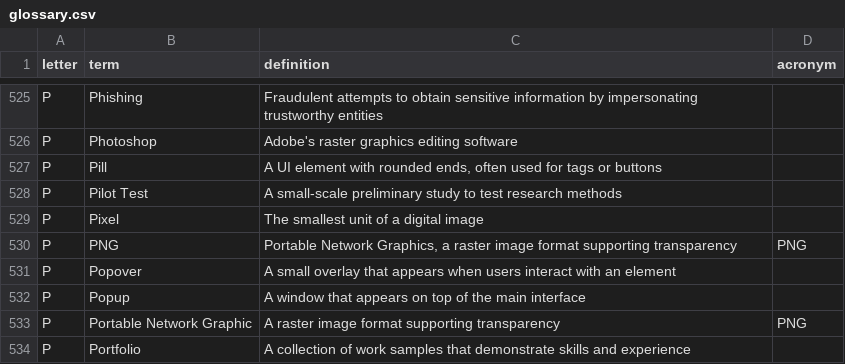
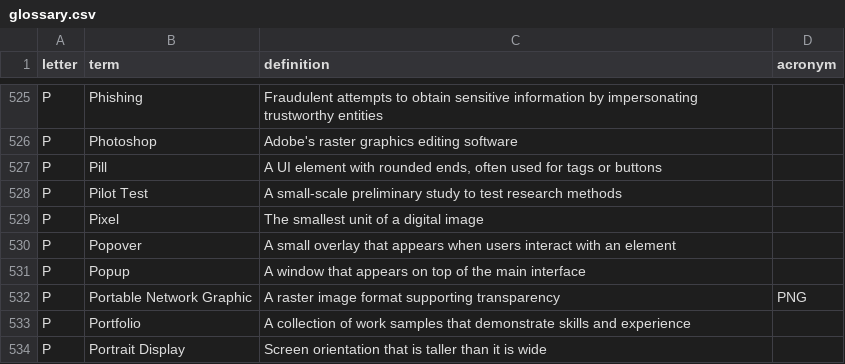
Before and after one commit to calee1/uxglossary, a CSV file: data/glossary.csv, drawn as a sheet; only a part is shown, gaps mark what is left out; the shorter side is filled out with more unchanged rows; the diff names each change by its address in the sheet, - before the commit and + after, or states it on an @@ line.

Commit message:
Update glossary: 2025-06-05T01:48:09.235Z

```diff
--- a/data/glossary.csv
+++ b/data/glossary.csv
-row 530: P | PNG | Portable Network Graphics, a raster image format supporting transparency | PNG
```
